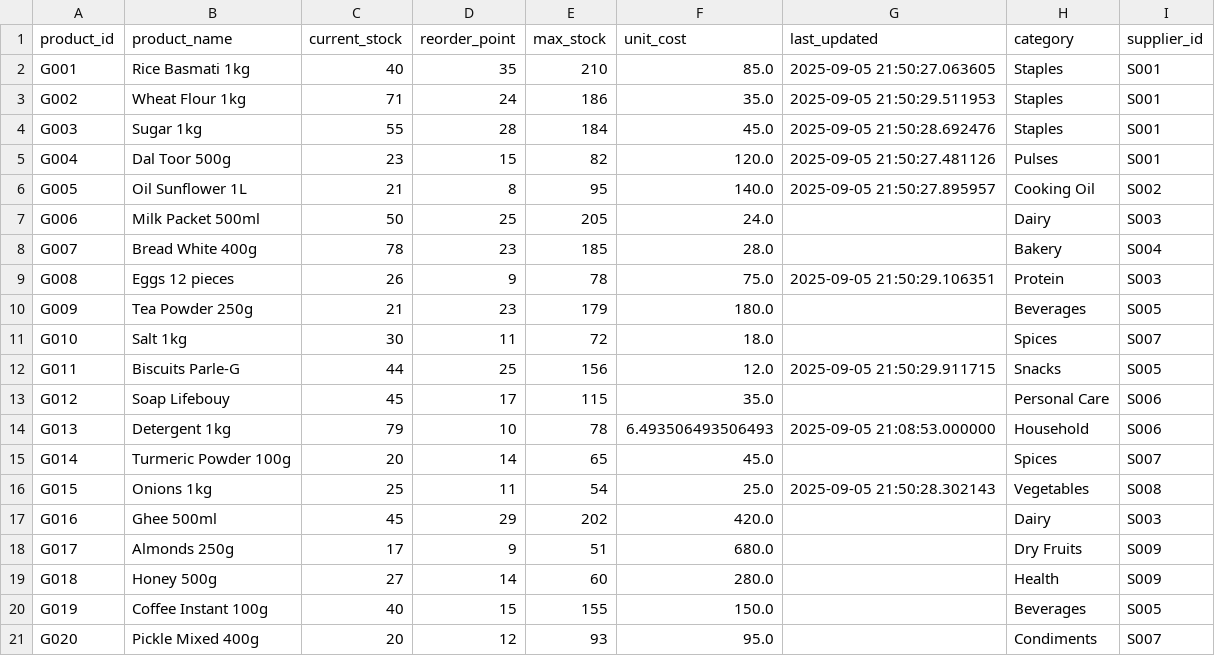
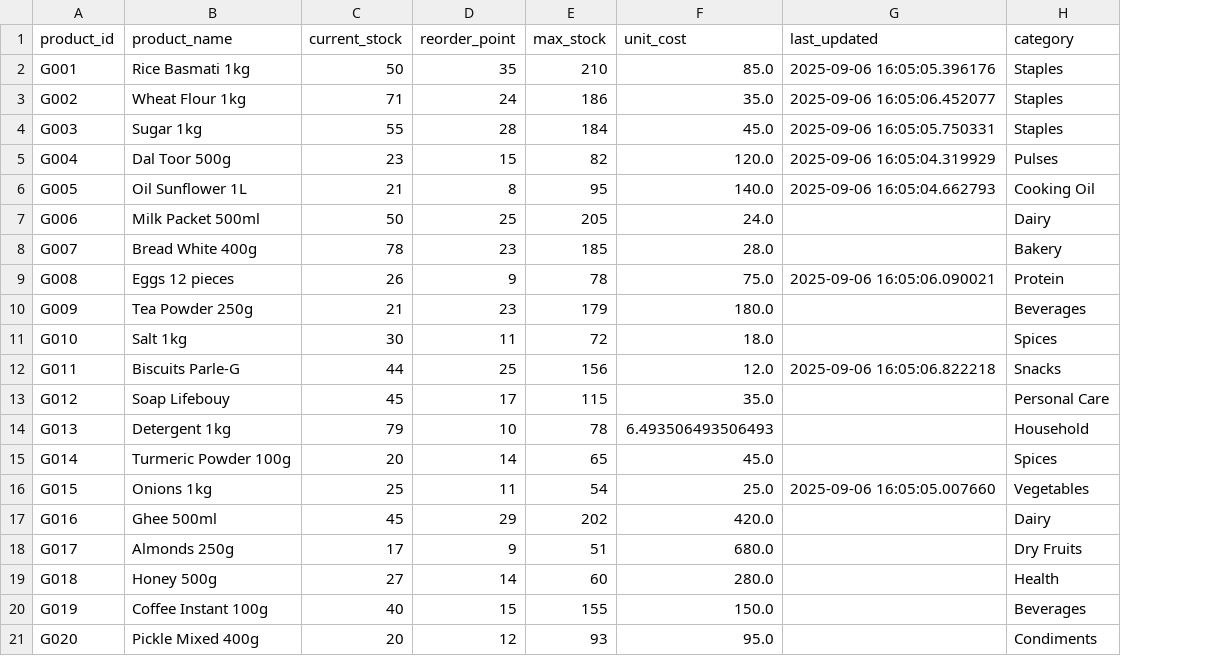
Before and after one commit to Jagannath-K/agentic-inventory-management, a CSV file: data/stock.csv, drawn as a sheet; the diff names each change by its address in the sheet, - before the commit and + after, or states it on an @@ line.

Commit message:
feat: major system improvements and cleanup
 Key Improvements:
- Enhanced recommendation engine with smart festival logic
- Removed supplier complexity for simplified operation
- Improved analytics with better business logic
- Comprehensive data cleanup and consistency fixes

 System Updates:
- agents/reflector.py: Optimized recommendations (106 items), logical festival suggestions for Rice/Wheat/Sugar/Oil only
- agents/planner.py: Removed supplier_id dependencies, fixed lead times
- agents/executor.py: Eliminated cost variations, single supplier model
- models/: Updated notification and shop operations for simplified supplier handling

 Data Improvements:
- Cleaned stock.csv: removed supplier_id column
- Removed legacy files: suppliers.csv, order_history.csv, corrupted logs
- Updated generate_grocery_data.py for single supplier model
- analyze_grocery_data.py: reflects new simplified structure

 Analytics Enhancements:
- Specific, data-driven recommendations based on actual inventory
- Smart festival logic: only cooking ingredients get festival boost
- Reduced recommendation length from 10 to 6 for better focus
- Eliminated illogical suggestions (e.g., Biscuits/Coffee for festivals)

 Business Benefits:
- Faster decision making with focused recommendations
- Logical festival preparation for cooking ingredients
- Simplified operations without supplier complexity
- Better inventory value consistency and cost protection

```diff
--- a/data/stock.csv
+++ b/data/stock.csv
-column I (supplier_id), rows 2-21: S001 | S001 | S001 | S001 | S002 | S003 | S004 | S003 | S005 | S007 | S005 | S006 | S006 | S007 | S008 | S003 | S009 | S009 | S005 | S007
-C2 (current_stock): 40
+C2 (current_stock): 50
-G2 (last_updated): 2025-09-05 21:50:27.063605
+G2 (last_updated): 2025-09-06 16:05:05.396176
-G3 (last_updated): 2025-09-05 21:50:29.511953
+G3 (last_updated): 2025-09-06 16:05:06.452077
-G4 (last_updated): 2025-09-05 21:50:28.692476
+G4 (last_updated): 2025-09-06 16:05:05.750331
-G5 (last_updated): 2025-09-05 21:50:27.481126
+G5 (last_updated): 2025-09-06 16:05:04.319929
-G6 (last_updated): 2025-09-05 21:50:27.895957
+G6 (last_updated): 2025-09-06 16:05:04.662793
-G9 (last_updated): 2025-09-05 21:50:29.106351
+G9 (last_updated): 2025-09-06 16:05:06.090021
-G12 (last_updated): 2025-09-05 21:50:29.911715
+G12 (last_updated): 2025-09-06 16:05:06.822218
-G14 (last_updated): 2025-09-05 21:08:53.000000
+G14 (last_updated): (empty)
-G16 (last_updated): 2025-09-05 21:50:28.302143
+G16 (last_updated): 2025-09-06 16:05:05.007660
```
Also changed, not shown: 18 other files.
